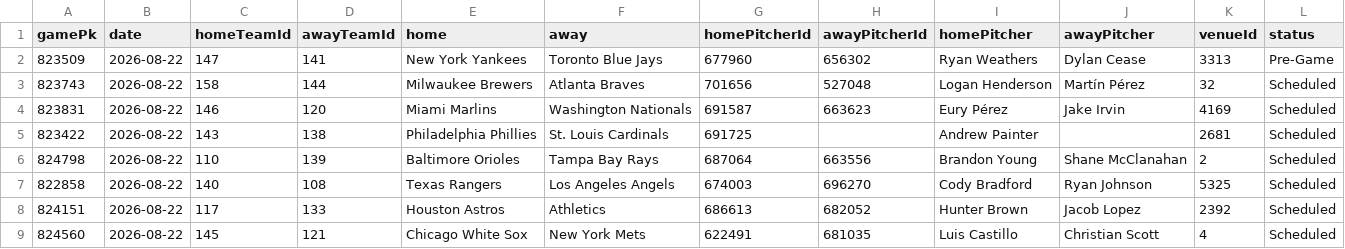
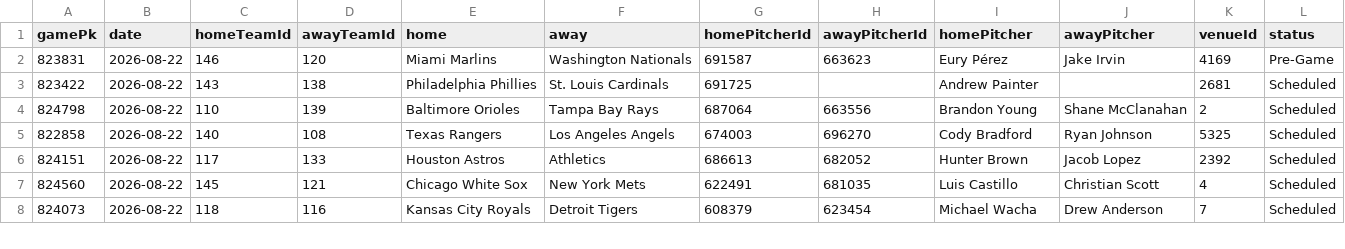
Before and after one commit to DanielTomaro13/MLB-Modelling, a CSV file: data/fixtures.csv, drawn as a sheet; only a part is shown; the shorter side is filled out with more unchanged rows.

```diff
--- a/data/fixtures.csv
+++ b/data/fixtures.csv
@@ -1,5 +1,3 @@
 gamePk,date,homeTeamId,awayTeamId,home,away,homePitcherId,awayPitcherId,homePitcher,awayPitcher,venueId,status
-823509,2026-08-22,147,141,New York Yankees,Toronto Blue Jays,677960,656302,Ryan Weathers,Dylan Cease,3313,Pre-Game
-823743,2026-08-22,158,144,Milwaukee Brewers,Atlanta Braves,701656,527048,Logan Henderson,Martín Pérez,32,Scheduled
-823831,2026-08-22,146,120,Miami Marlins,Washington Nationals,691587,663623,Eury Pérez,Jake Irvin,4169,Scheduled
+823831,2026-08-22,146,120,Miami Marlins,Washington Nationals,691587,663623,Eury Pérez,Jake Irvin,4169,Pre-Game
 823422,2026-08-22,143,138,Philadelphia Phillies,St. Louis Cardinals,691725,,Andrew Painter,,2681,Scheduled
```
Also changed, not shown: reports/predictions.csv, 3 other files.
